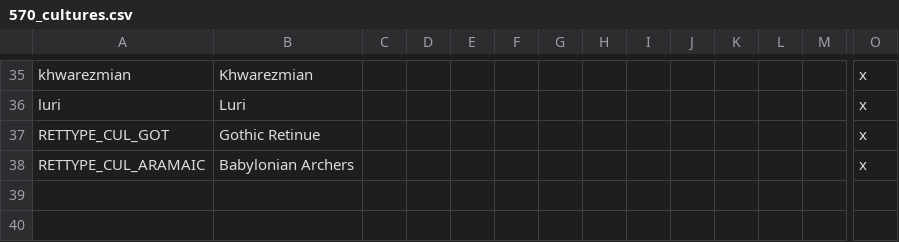
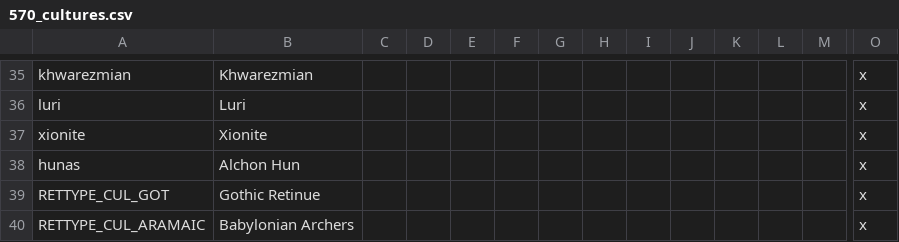
Before and after one commit to soregi/570_BotP, a CSV file: localisation/570_cultures.csv, drawn as a sheet; only a part is shown, gaps mark what is left out; rows hold the shown columns only; the diff names each change by its address in the sheet, - before the commit and + after, or states it on an @@ line.

```diff
--- a/localisation/570_cultures.csv
+++ b/localisation/570_cultures.csv
+row 37: xionite | Xionite |  |  |  |  |  |  |  |  |  |  |  | x
+row 38: hunas | Alchon Hun |  |  |  |  |  |  |  |  |  |  |  | x
```
Also changed, not shown: localisation/570_titles.csv, map/definition.csv, 8 other files.
